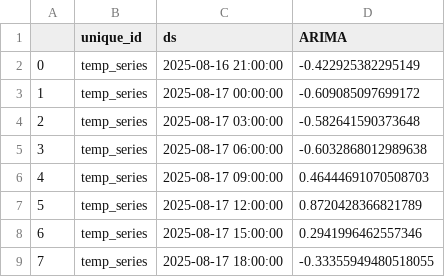
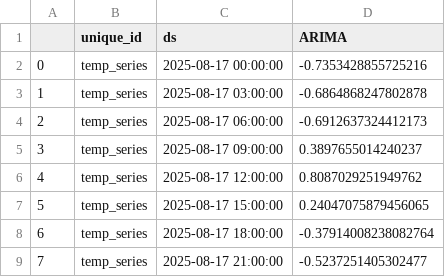
Before and after one commit to Myboo235/weather_forecast_app, a CSV file: model/sarima/sarima_forecast.csv, drawn as a sheet.

```diff
--- a/model/sarima/sarima_forecast.csv
+++ b/model/sarima/sarima_forecast.csv
@@ -1,9 +1,9 @@
 ,unique_id,ds,ARIMA
-0,temp_series,2025-08-16 21:00:00,-0.422925382295149
-1,temp_series,2025-08-17 00:00:00,-0.609085097699172
-2,temp_series,2025-08-17 03:00:00,-0.582641590373648
-3,temp_series,2025-08-17 06:00:00,-0.6032868012989638
-4,temp_series,2025-08-17 09:00:00,0.46444691070508703
-5,temp_series,2025-08-17 12:00:00,0.8720428366821789
-6,temp_series,2025-08-17 15:00:00,0.2941996462557346
-7,temp_series,2025-08-17 18:00:00,-0.33355949480518055
+0,temp_series,2025-08-17 00:00:00,-0.7353428855725216
+1,temp_series,2025-08-17 03:00:00,-0.6864868247802878
+2,temp_series,2025-08-17 06:00:00,-0.6912637324412173
+3,temp_series,2025-08-17 09:00:00,0.3897655014240237
+4,temp_series,2025-08-17 12:00:00,0.8087029251949762
+5,temp_series,2025-08-17 15:00:00,0.24047075879456065
+6,temp_series,2025-08-17 18:00:00,-0.37914008238082764
+7,temp_series,2025-08-17 21:00:00,-0.5237251405302477
```
Also changed, not shown: model/sarima/sarima_forecast_next_7d.csv, model/sarima/sarima_forecast_next_7d_reversed.csv, 1 other file.
